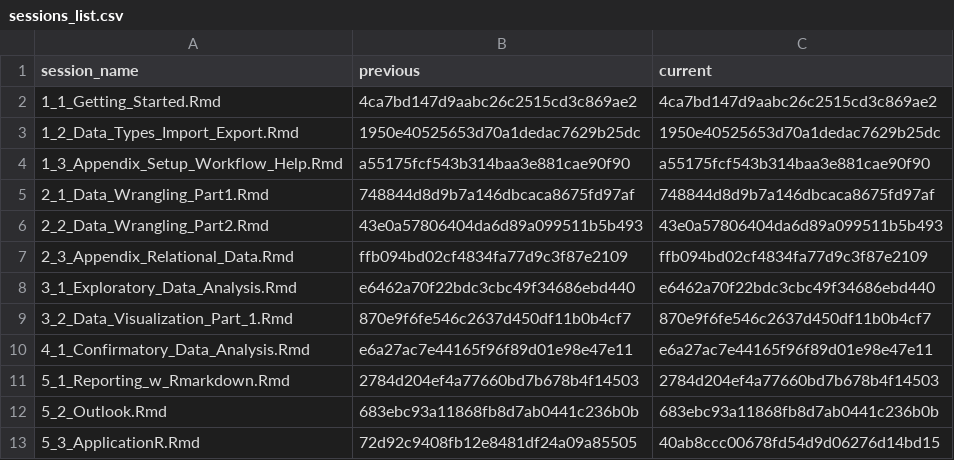
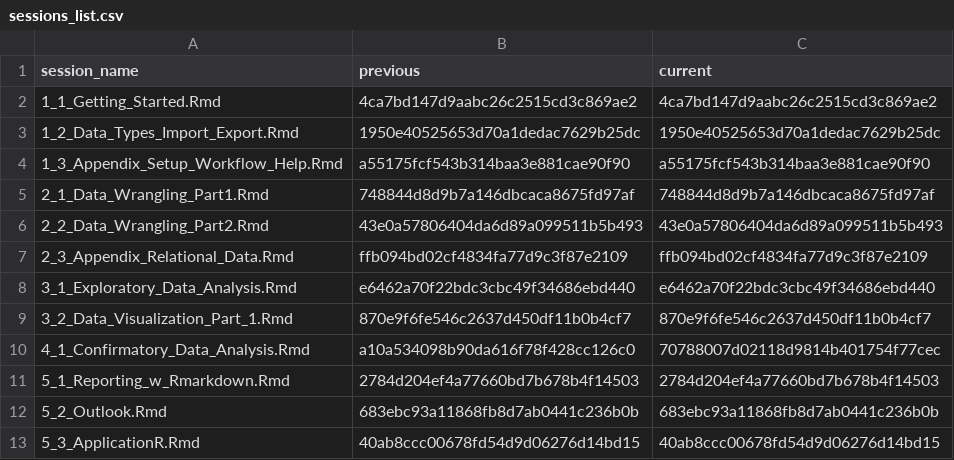
Before and after one commit to DemonHunter23/data-analysis-with-R, a CSV file: content/sessions/sessions_list.csv, drawn as a sheet.

```diff
--- a/content/sessions/sessions_list.csv
+++ b/content/sessions/sessions_list.csv
@@ -9,5 +9,5 @@ session_name,previous,current
 3_2_Data_Visualization_Part_1.Rmd,870e9f6fe546c2637d450df11b0b4cf7,870e9f6fe546c2637d450df11b0b4cf7
-4_1_Confirmatory_Data_Analysis.Rmd,e6a27ac7e44165f96f89d01e98e47e11,e6a27ac7e44165f96f89d01e98e47e11
+4_1_Confirmatory_Data_Analysis.Rmd,a10a534098b90da616f78f428cc126c0,70788007d02118d9814b401754f77cec
 5_1_Reporting_w_Rmarkdown.Rmd,2784d204ef4a77660bd7b678b4f14503,2784d204ef4a77660bd7b678b4f14503
 5_2_Outlook.Rmd,683ebc93a11868fb8d7ab0441c236b0b,683ebc93a11868fb8d7ab0441c236b0b
-5_3_ApplicationR.Rmd,72d92c9408fb12e8481df24a09a85505,40ab8ccc00678fd54d9d06276d14bd15
+5_3_ApplicationR.Rmd,40ab8ccc00678fd54d9d06276d14bd15,40ab8ccc00678fd54d9d06276d14bd15
```
Also changed, not shown: 6 other files.
